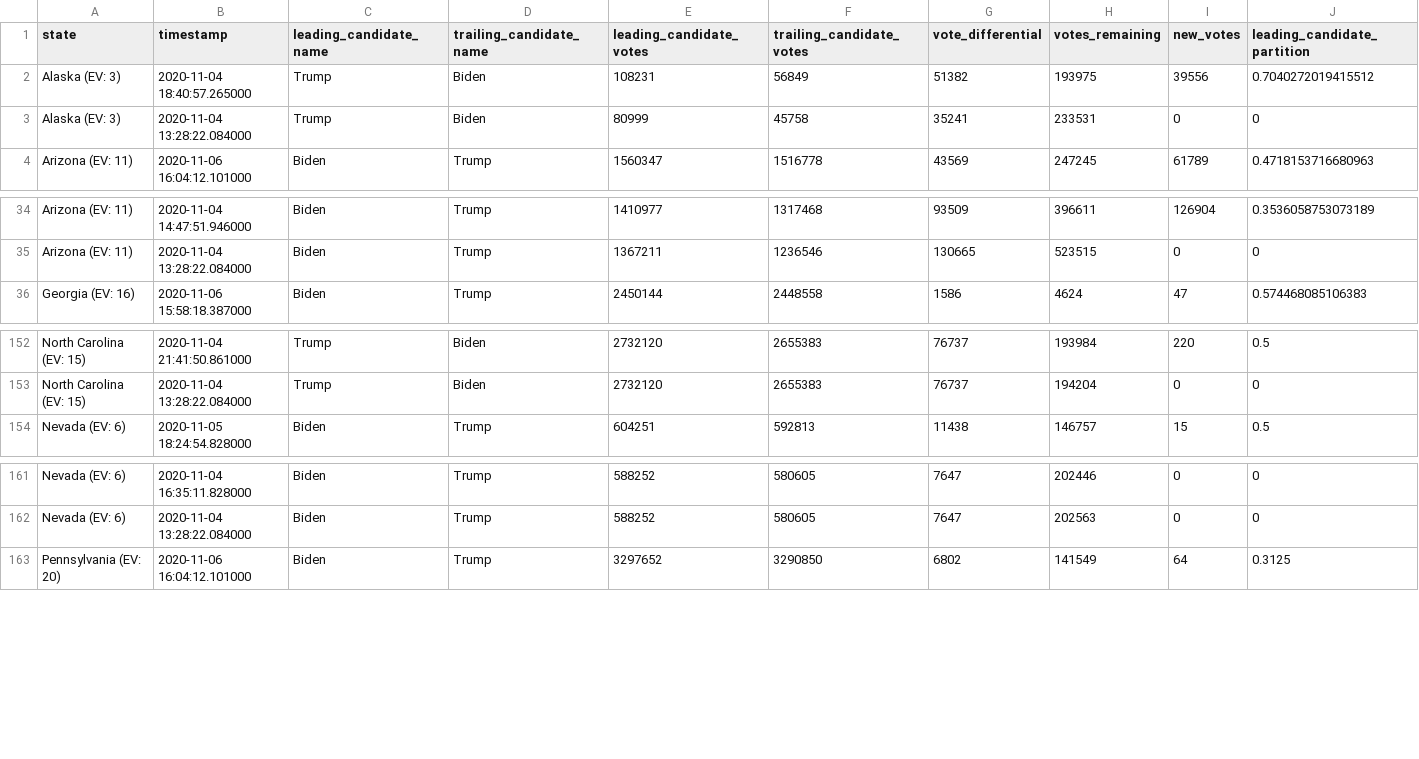
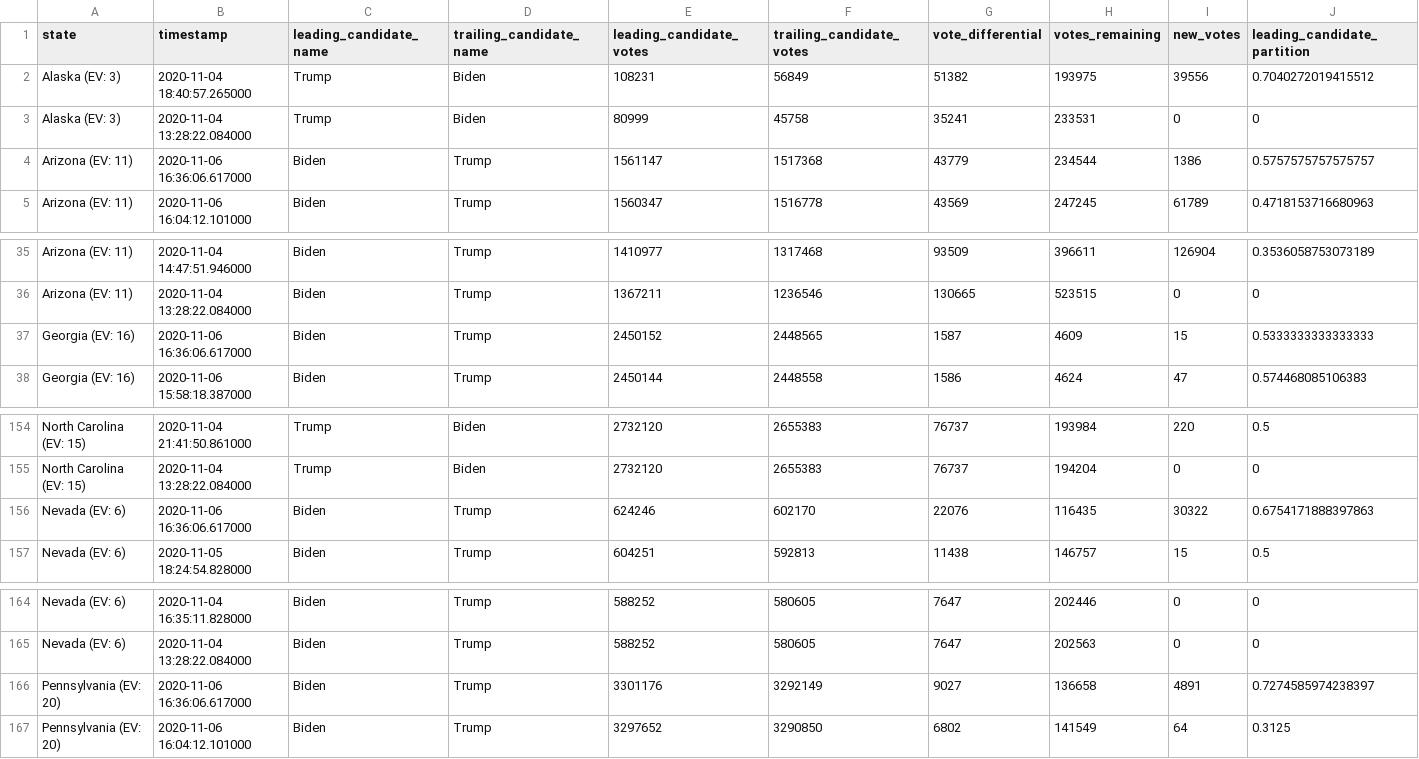
Before and after one commit to Bart0110/nyt-2020-election-scraper, a CSV file: battleground-state-changes.csv, drawn as a sheet; only a part is shown, gaps mark what is left out; rows hold the shown columns only; the diff names each change by its address in the sheet, - before the commit and + after, or states it on an @@ line.

Commit message:
Regenerate battleground-state-changes.<txt/html/csv>

```diff
--- a/battleground-state-changes.csv
+++ b/battleground-state-changes.csv
+row 4: Arizona (EV: 11) | 2020-11-06 16:36:06.617000 | Biden | Trump | 1561147 | 1517368 | 43779 | 234544 | 1386 | 0.5757575757575757
+row 37: Georgia (EV: 16) | 2020-11-06 16:36:06.617000 | Biden | Trump | 2450152 | 2448565 | 1587 | 4609 | 15 | 0.5333333333333333
+row 156: Nevada (EV: 6) | 2020-11-06 16:36:06.617000 | Biden | Trump | 624246 | 602170 | 22076 | 116435 | 30322 | 0.6754171888397863
+row 166: Pennsylvania (EV: 20) | 2020-11-06 16:36:06.617000 | Biden | Trump | 3301176 | 3292149 | 9027 | 136658 | 4891 | 0.7274585974238397
```
Also changed, not shown: 4 other files.
